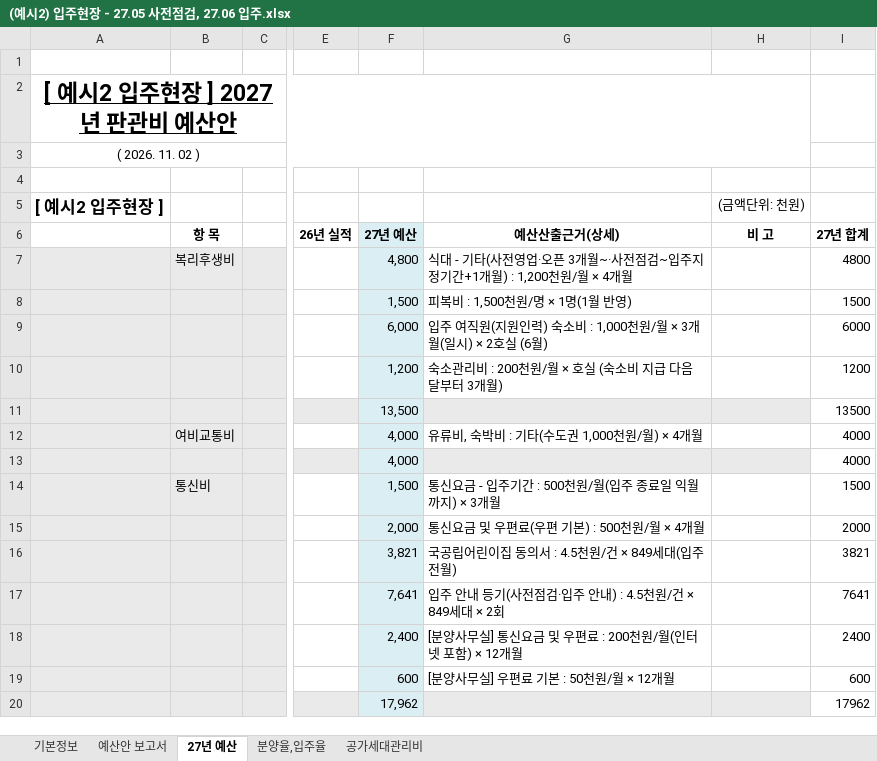
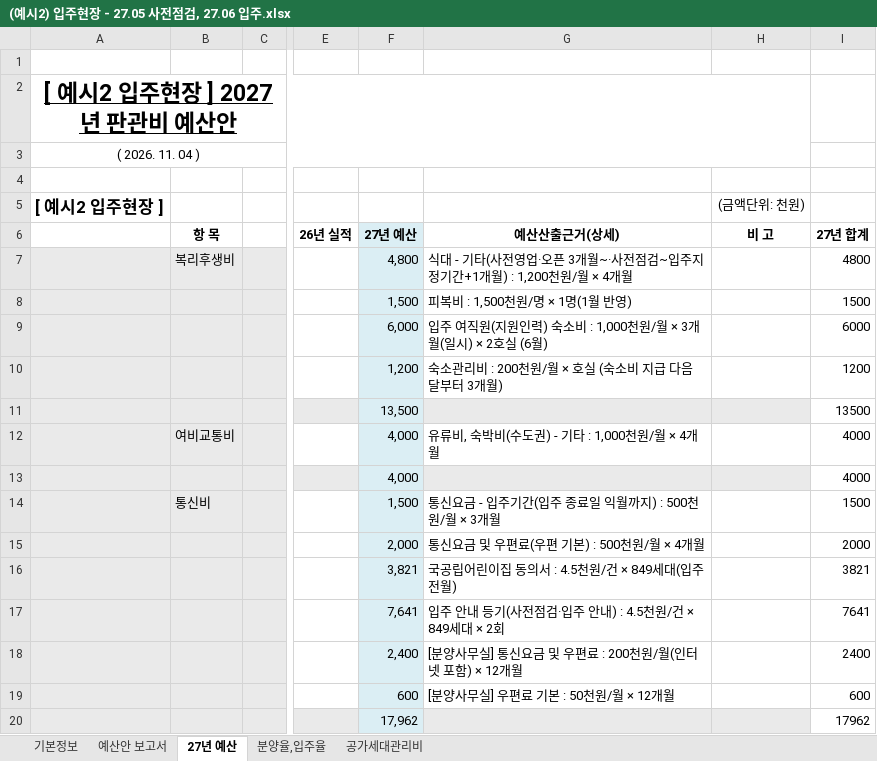
Before and after one commit to CAAAAAT0408/pangwanbi-budget, an Excel workbook: docs/examples/(예시2) 입주현장 - 27.05 사전점검, 27.06 입주.xlsx, sheet 27년 예산, drawn as a sheet; only a part is shown, gaps mark what is left out; values as stored, in another font and other column widths than the file's, no borders; the diff names each change by its address in the sheet, - before the commit and + after, or states it on an @@ line.

```diff
--- a/docs/examples/(예시2) 입주현장 - 27.05 사전점검, 27.06 입주.xlsx (sheet 27년 예산)
+++ b/docs/examples/(예시2) 입주현장 - 27.05 사전점검, 27.06 입주.xlsx (sheet 27년 예산)
-A3: ( 2026. 11. 02 )
+A3: ( 2026. 11. 04 )
-G12: 유류비, 숙박비 : 기타(수도권 1,000천원/월) × 4개월
+G12: 유류비, 숙박비(수도권) - 기타 : 1,000천원/월 × 4개월
-G14: 통신요금 - 입주기간 : 500천원/월(입주 종료일 익월까지) × 3개월
+G14: 통신요금 - 입주기간(입주 종료일 익월까지) : 500천원/월 × 3개월
```
Also changed, not shown: sheet 예산안 보고서, formulas that keep their value, docs/examples/(예시1) 신규분양 - 27.04 오픈 C급 조직분양.xlsx, docs/examples/(예시3) 기공급 잔여분양 - 26.05 오픈, 27.06 MH종료.xlsx, 23 other files.
